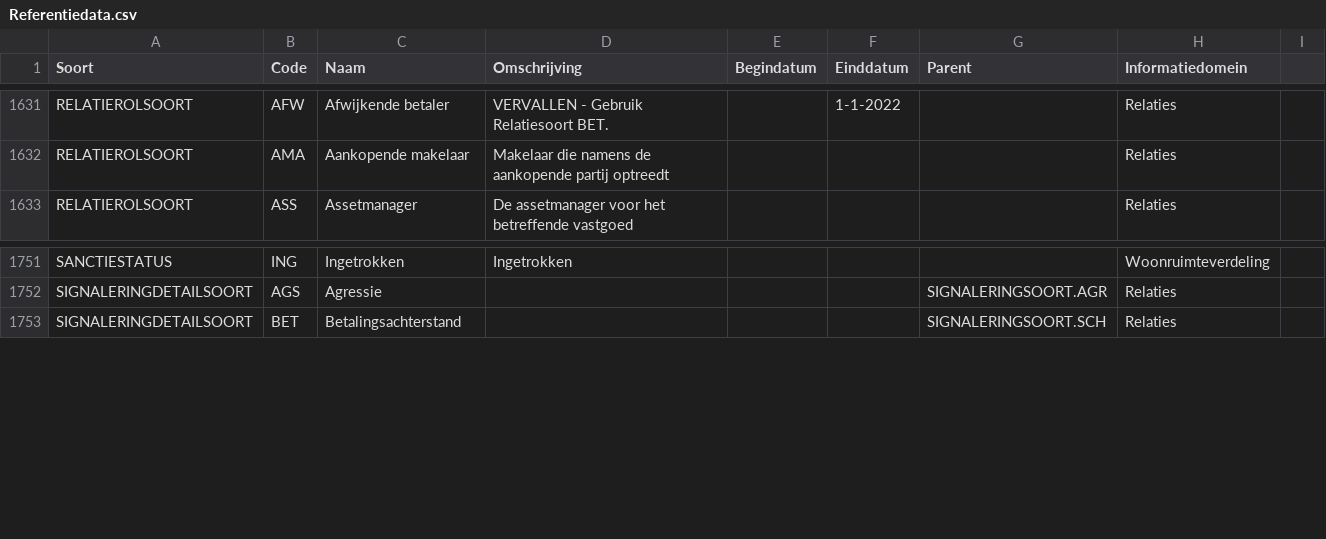
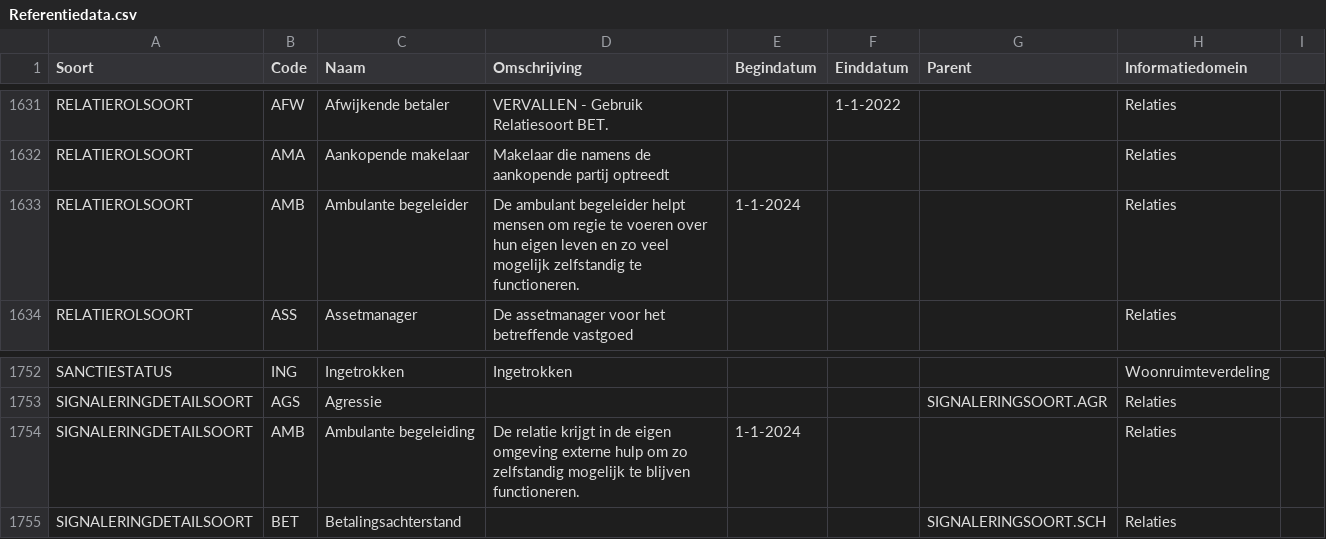
Before and after one commit to Aedes-datastandaarden/vera-referentiedata, a CSV file: Referentiedata.csv, drawn as a sheet; only a part is shown, gaps mark what is left out.

Commit message:
relatierolsoort en signaleringsoort toegevoegd (#79)
Co-authored-by: Ewout van der Wielen <ewielen@zig.nl>

```diff
--- a/Referentiedata.csv
+++ b/Referentiedata.csv
@@ -1632,2 +1632,3 @@ RELATIEROLSOORT;AFW;Afwijkende betaler;VERVALLEN - Gebruik Relatiesoort BET.;;1-
 RELATIEROLSOORT;AMA;Aankopende makelaar;Makelaar die namens de aankopende partij optreedt;;;;Relaties;;
+RELATIEROLSOORT;AMB;Ambulante begeleider;De ambulant begeleider helpt mensen om regie te voeren over hun eigen leven en zo veel mogelijk zelfstandig te functioneren.;1-1-2024;;;Relaties;;
 RELATIEROLSOORT;ASS;Assetmanager;De assetmanager voor het betreffende vastgoed;;;;Relaties;;
@@ -1752,2 +1753,3 @@ SANCTIESTATUS;ING;Ingetrokken;Ingetrokken;;;;Woonruimteverdeling;;
 SIGNALERINGDETAILSOORT;AGS;Agressie;;;;SIGNALERINGSOORT.AGR;Relaties;;
+SIGNALERINGDETAILSOORT;AMB;Ambulante begeleiding;De relatie krijgt in de eigen omgeving externe hulp om zo zelfstandig mogelijk te blijven functioneren.;1-1-2024;;;Relaties;;
 SIGNALERINGDETAILSOORT;BET;Betalingsachterstand;;;;SIGNALERINGSOORT.SCH;Relaties;;
```
